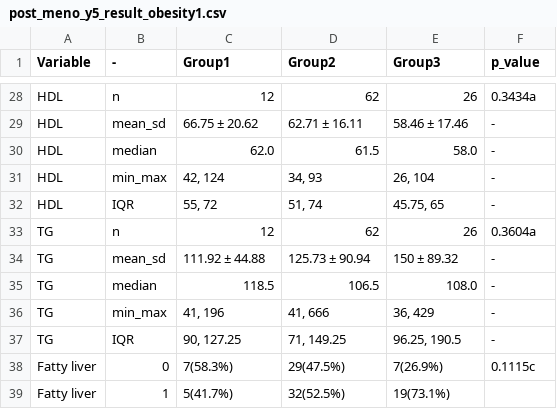
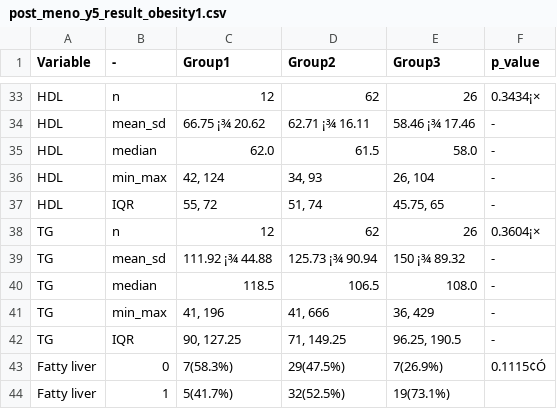
Before and after one commit to MJ-S-Kim/menopause-ferritin-analysis, a CSV file: result/post_meno_y5_result_obesity1.csv, drawn as a sheet; only a part is shown, gaps mark what is left out; addresses are those after the commit; the diff covers the shown part only; the diff names each change by its address in the sheet, - before the commit and + after, or states it on an @@ line.

```diff
--- a/result/post_meno_y5_result_obesity1.csv
+++ b/result/post_meno_y5_result_obesity1.csv
-F33 (p_value): 0.3434a
+F33 (p_value): 0.3434¡×
-C34 (Group1): 66.75 ± 20.62
+C34 (Group1): 66.75 ¡¾ 20.62
-D34 (Group2): 62.71 ± 16.11
+D34 (Group2): 62.71 ¡¾ 16.11
-E34 (Group3): 58.46 ± 17.46
+E34 (Group3): 58.46 ¡¾ 17.46
-F38 (p_value): 0.3604a
+F38 (p_value): 0.3604¡×
-C39 (Group1): 111.92 ± 44.88
+C39 (Group1): 111.92 ¡¾ 44.88
-D39 (Group2): 125.73 ± 90.94
+D39 (Group2): 125.73 ¡¾ 90.94
-E39 (Group3): 150 ± 89.32
+E39 (Group3): 150 ¡¾ 89.32
-F43 (p_value): 0.1115c
+F43 (p_value): 0.1115¢Ó
```
Also changed, not shown: 5 added rows and 19 edited cells elsewhere in this file, result/baseline_result.csv, result/baseline_result_obesity0.csv, 4 other files.
